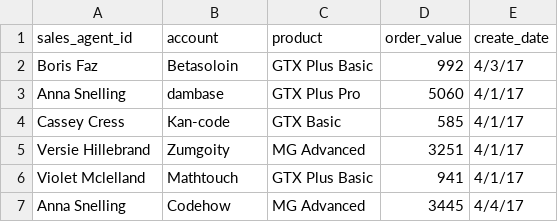
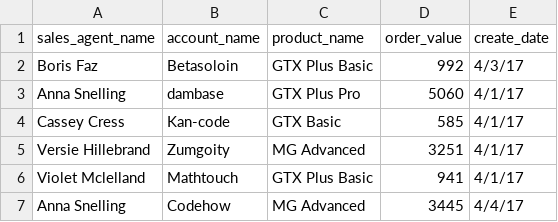
Before and after one commit to cs8u7/CRM-ZenTech, a CSV file: database/orders.csv, drawn as a sheet; only a part is shown.

Commit message:
added products & order account

```diff
--- a/database/orders.csv
+++ b/database/orders.csv
@@ -1,2 +1,2 @@
-sales_agent_id,account,product,order_value,create_date
+sales_agent_name,account_name,product_name,order_value,create_date
 Boris Faz,Betasoloin,GTX Plus Basic,992,4/3/17
```
Also changed, not shown: database/accounts.csv, 3 other files.
